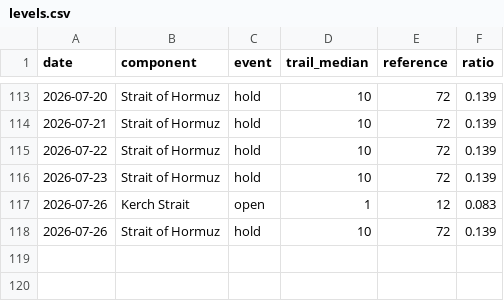
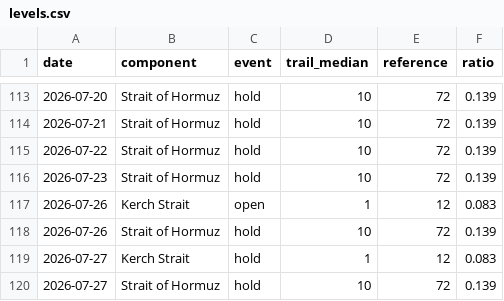
Before and after one commit to wan9yu/tremor, a CSV file: data/levels.csv, drawn as a sheet; only a part is shown, gaps mark what is left out; the diff names each change by its address in the sheet, - before the commit and + after, or states it on an @@ line.

```diff
--- a/data/levels.csv
+++ b/data/levels.csv
+row 119: 2026-07-27 | Kerch Strait | hold | 1 | 12 | 0.083
+row 120: 2026-07-27 | Strait of Hormuz | hold | 10 | 72 | 0.139
```
Also changed, not shown: 5 other files.
